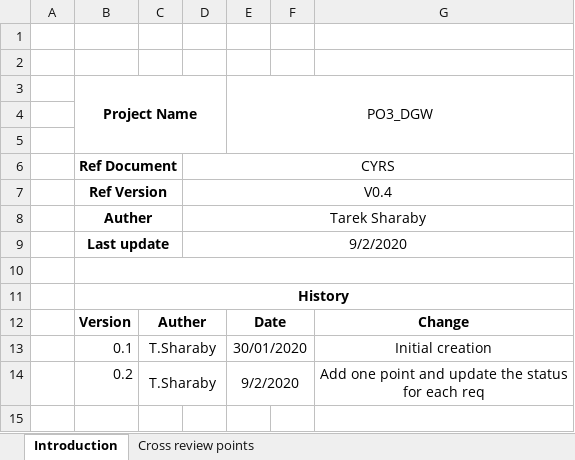
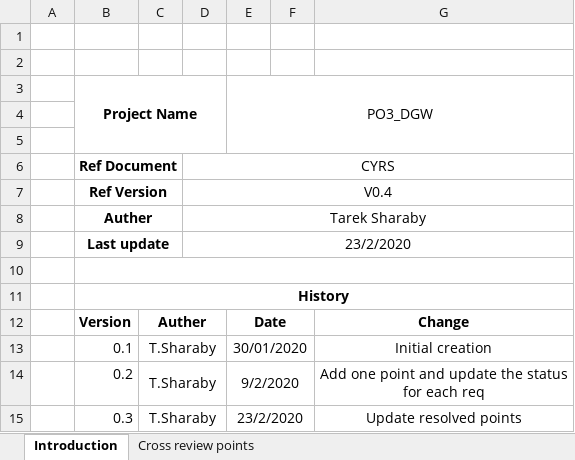
Before and after one commit to mariam-elshakafi/SWENG_PO3_DigitalWatch, an Excel workbook: Input Documents/PO3_DGW_CYRS_Review.xlsx, sheet Introduction, drawn as a sheet; values as stored, in another font and other column widths than the file's, no borders; the diff names each change by its address in the sheet, - before the commit and + after, or states it on an @@ line.

Commit message:
Upate SIQ and reveiw sheet

```diff
--- a/Input Documents/PO3_DGW_CYRS_Review.xlsx (sheet Introduction)
+++ b/Input Documents/PO3_DGW_CYRS_Review.xlsx (sheet Introduction)
-D9: 9/2/2020
+D9: 23/2/2020
+row 15:  | 0.3 | T.Sharaby |  | 23/2/2020 |  | Update resolved points
```
Also changed, not shown: sheet Cross review points, Input Documents/PO3_DGW_SIQ.xlsx.
